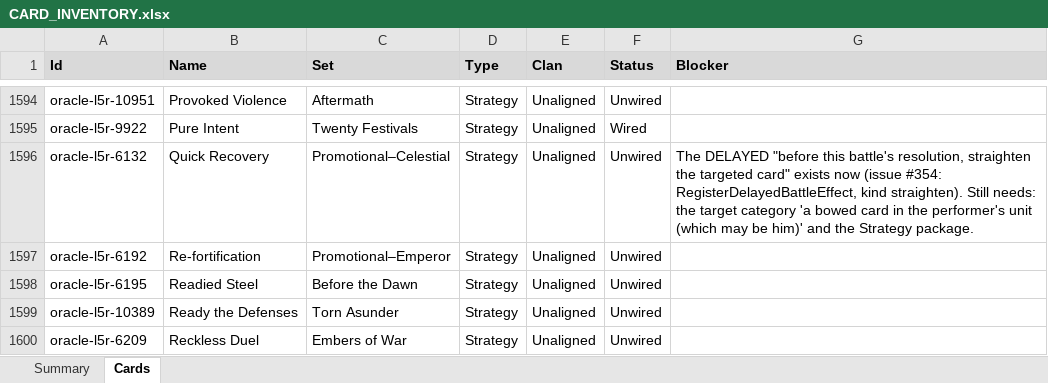
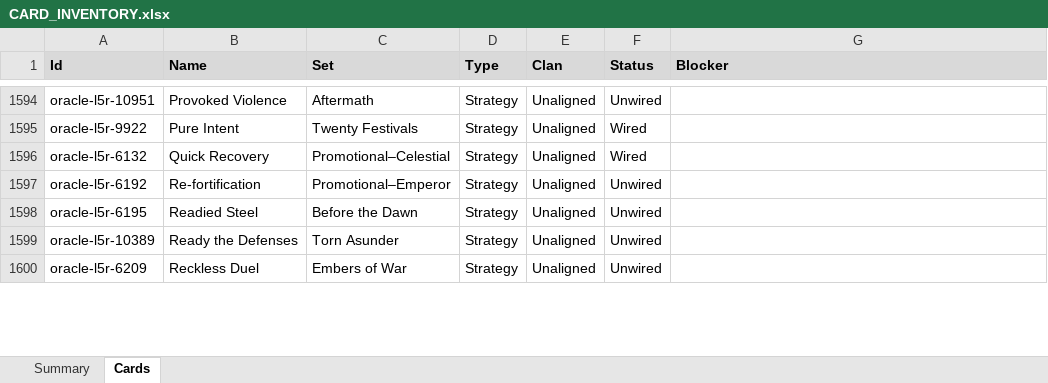
Before and after one commit to alfredoh7/l5r-emperor, an Excel workbook: docs/CARD_INVENTORY.xlsx, sheet Cards, drawn as a sheet; only a part is shown, gaps mark what is left out; values as stored, in another font and other column widths than the file's, no borders; table styles not drawn; the diff covers the shown part only; the diff names each change by its address in the sheet, - before the commit and + after, or states it on an @@ line.

```diff
--- a/docs/CARD_INVENTORY.xlsx (sheet Cards)
+++ b/docs/CARD_INVENTORY.xlsx (sheet Cards)
-F1596 (Status): Unwired
+F1596 (Status): Wired
-G1596 (Blocker): The DELAYED "before this battle's resolution, straighten the targeted card" exists now (issue #354: RegisterDelayedBattleEffect, kind straighten). Still needs: the target category 'a bowed card in the performer's unit (which may be him)' and the Strategy package.
+G1596 (Blocker): (empty)
```
Also changed, not shown: 16 edited cells elsewhere in this sheet, sheet Summary, 40 other files.
